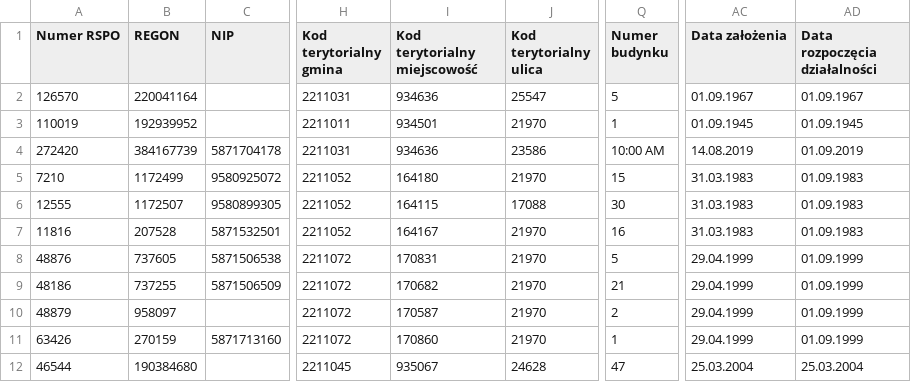
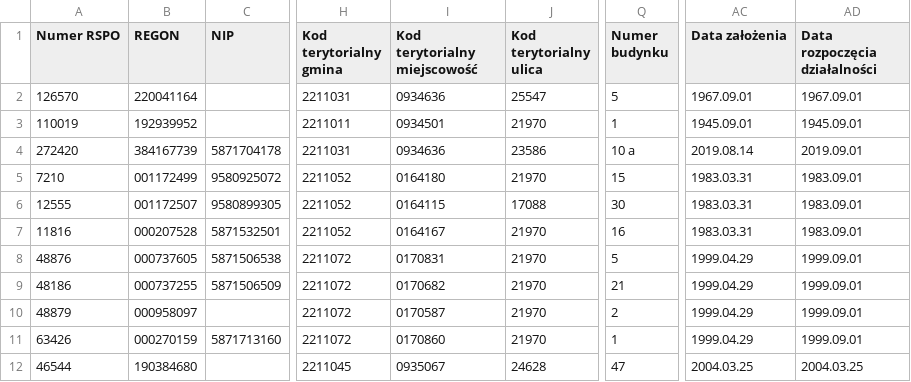
Before and after one commit to ImpossibleYTPL/praktyki, a CSV file: rspo_2023_03_06.csv, drawn as a sheet; only a part is shown, gaps mark what is left out; the diff covers the shown part only; the diff names each change by its address in the sheet, - before the commit and + after, or states it on an @@ line.

Commit message:
Update rspo_2023_03_06.csv

```diff
--- a/rspo_2023_03_06.csv
+++ b/rspo_2023_03_06.csv
-I2 (Kod terytorialny miejscowość): 934636
+I2 (Kod terytorialny miejscowość): 0934636
-AC2 (Data założenia): 01.09.1967
+AC2 (Data założenia): 1967.09.01
-AD2 (Data rozpoczęcia działalności): 01.09.1967
+AD2 (Data rozpoczęcia działalności): 1967.09.01
-I3 (Kod terytorialny miejscowość): 934501
+I3 (Kod terytorialny miejscowość): 0934501
-AC3 (Data założenia): 01.09.1945
+AC3 (Data założenia): 1945.09.01
-AD3 (Data rozpoczęcia działalności): 01.09.1945
+AD3 (Data rozpoczęcia działalności): 1945.09.01
-I4 (Kod terytorialny miejscowość): 934636
+I4 (Kod terytorialny miejscowość): 0934636
-Q4 (Numer budynku): 10:00 AM
+Q4 (Numer budynku): 10 a
-AC4 (Data założenia): 14.08.2019
+AC4 (Data założenia): 2019.08.14
-AD4 (Data rozpoczęcia działalności): 01.09.2019
+AD4 (Data rozpoczęcia działalności): 2019.09.01
-B5 (REGON): 1172499
+B5 (REGON): 001172499
-I5 (Kod terytorialny miejscowość): 164180
+I5 (Kod terytorialny miejscowość): 0164180
-AC5:AC7 (Data założenia): 31.03.1983
+AC5:AC7 (Data założenia): 1983.03.31
-AD5:AD7 (Data rozpoczęcia działalności): 01.09.1983
+AD5:AD7 (Data rozpoczęcia działalności): 1983.09.01
-B6 (REGON): 1172507
+B6 (REGON): 001172507
-I6 (Kod terytorialny miejscowość): 164115
+I6 (Kod terytorialny miejscowość): 0164115
-B7 (REGON): 207528
+B7 (REGON): 000207528
-I7 (Kod terytorialny miejscowość): 164167
+I7 (Kod terytorialny miejscowość): 0164167
-B8 (REGON): 737605
+B8 (REGON): 000737605
-I8 (Kod terytorialny miejscowość): 170831
+I8 (Kod terytorialny miejscowość): 0170831
-AC8:AC11 (Data założenia): 29.04.1999
+AC8:AC11 (Data założenia): 1999.04.29
-AD8:AD11 (Data rozpoczęcia działalności): 01.09.1999
+AD8:AD11 (Data rozpoczęcia działalności): 1999.09.01
-B9 (REGON): 737255
+B9 (REGON): 000737255
-I9 (Kod terytorialny miejscowość): 170682
+I9 (Kod terytorialny miejscowość): 0170682
-B10 (REGON): 958097
+B10 (REGON): 000958097
-I10 (Kod terytorialny miejscowość): 170587
+I10 (Kod terytorialny miejscowość): 0170587
-B11 (REGON): 270159
+B11 (REGON): 000270159
-I11 (Kod terytorialny miejscowość): 170860
+I11 (Kod terytorialny miejscowość): 0170860
-I12 (Kod terytorialny miejscowość): 935067
+I12 (Kod terytorialny miejscowość): 0935067
-AC12 (Data założenia): 25.03.2004
+AC12 (Data założenia): 2004.03.25
-AD12 (Data rozpoczęcia działalności): 25.03.2004
+AD12 (Data rozpoczęcia działalności): 2004.03.25
```
Also changed, not shown: 78 edited cells elsewhere in this file.
